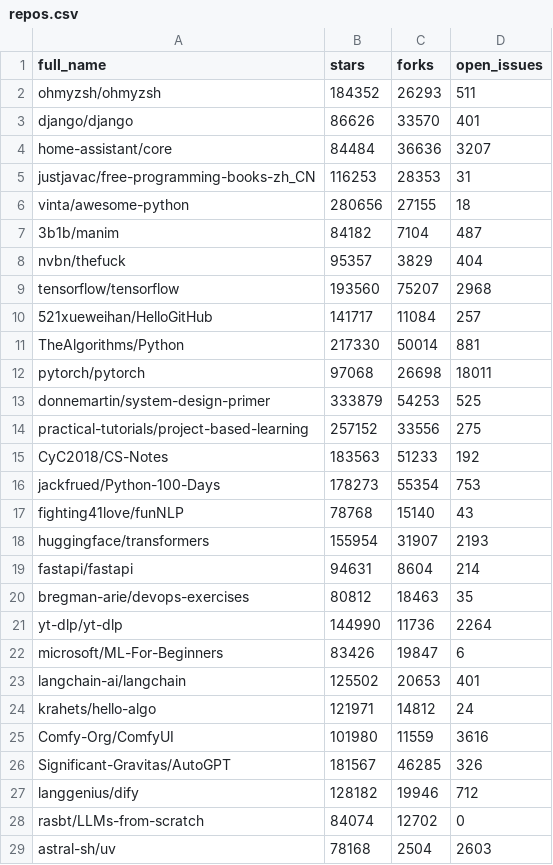
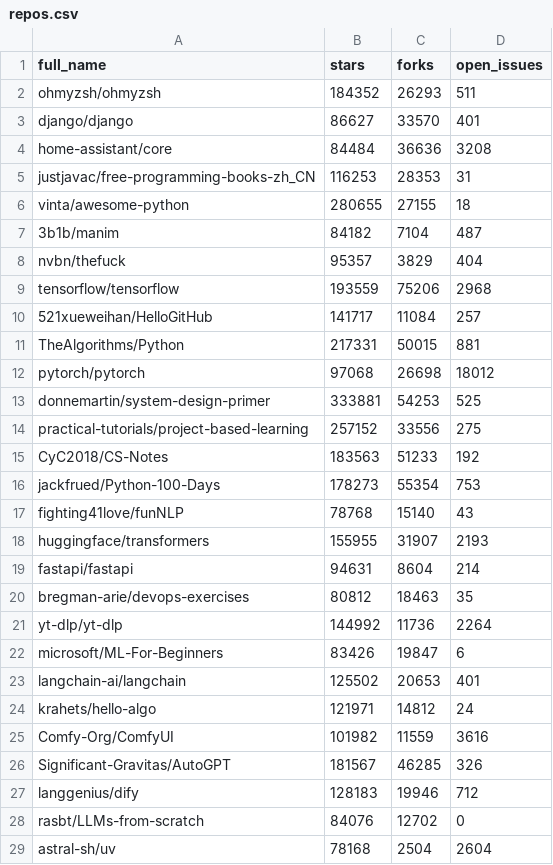
Before and after one commit to 06Pseudo06/repo-analyzer, a CSV file: data/repos.csv, drawn as a sheet; only a part is shown; the diff covers the shown part only.

```diff
--- a/data/repos.csv
+++ b/data/repos.csv
@@ -2,13 +2,13 @@ full_name,stars,forks,open_issues
 ohmyzsh/ohmyzsh,184352,26293,511
-django/django,86626,33570,401
-home-assistant/core,84484,36636,3207
+django/django,86627,33570,401
+home-assistant/core,84484,36636,3208
 justjavac/free-programming-books-zh_CN,116253,28353,31
-vinta/awesome-python,280656,27155,18
+vinta/awesome-python,280655,27155,18
 3b1b/manim,84182,7104,487
 nvbn/thefuck,95357,3829,404
-tensorflow/tensorflow,193560,75207,2968
+tensorflow/tensorflow,193559,75206,2968
 521xueweihan/HelloGitHub,141717,11084,257
-TheAlgorithms/Python,217330,50014,881
-pytorch/pytorch,97068,26698,18011
-donnemartin/system-design-primer,333879,54253,525
+TheAlgorithms/Python,217331,50015,881
+pytorch/pytorch,97068,26698,18012
+donnemartin/system-design-primer,333881,54253,525
 practical-tutorials/project-based-learning,257152,33556,275
@@ -17,6 +17,6 @@ jackfrued/Python-100-Days,178273,55354,753
 fighting41love/funNLP,78768,15140,43
-huggingface/transformers,155954,31907,2193
+huggingface/transformers,155955,31907,2193
 fastapi/fastapi,94631,8604,214
 bregman-arie/devops-exercises,80812,18463,35
-yt-dlp/yt-dlp,144990,11736,2264
+yt-dlp/yt-dlp,144992,11736,2264
 microsoft/ML-For-Beginners,83426,19847,6
@@ -24,6 +24,6 @@ langchain-ai/langchain,125502,20653,401
 krahets/hello-algo,121971,14812,24
-Comfy-Org/ComfyUI,101980,11559,3616
+Comfy-Org/ComfyUI,101982,11559,3616
 Significant-Gravitas/AutoGPT,181567,46285,326
-langgenius/dify,128182,19946,712
-rasbt/LLMs-from-scratch,84074,12702,0
-astral-sh/uv,78168,2504,2603
+langgenius/dify,128183,19946,712
+rasbt/LLMs-from-scratch,84076,12702,0
+astral-sh/uv,78168,2504,2604
```
Also changed, not shown: 1 edited cell elsewhere in this file, 2 other files.
